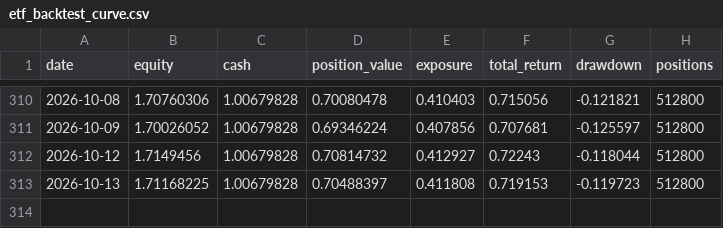
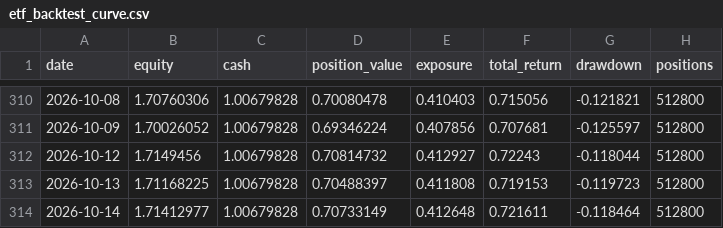
Before and after one commit to zihengniu9/etf-rotation-desk, a CSV file: outputs/etf_backtest_curve.csv, drawn as a sheet; only a part is shown, gaps mark what is left out.

Commit message:
Update dashboard data 2026-10-14 (intraday)

```diff
--- a/outputs/etf_backtest_curve.csv
+++ b/outputs/etf_backtest_curve.csv
@@ -313 +313,2 @@
 2026-10-13,1.71168225,1.00679828,0.70488397,0.411808,0.719153,-0.119723,512800
+2026-10-14,1.71412977,1.00679828,0.70733149,0.412648,0.721611,-0.118464,512800
```
Also changed, not shown: outputs/etf_backtest_positions.csv, outputs/etf_hot_rank.csv, 14 other files.
